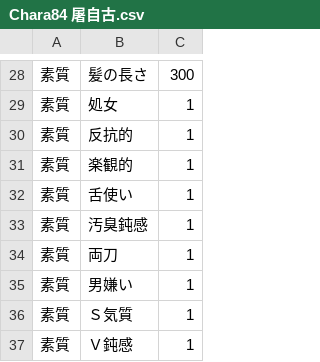
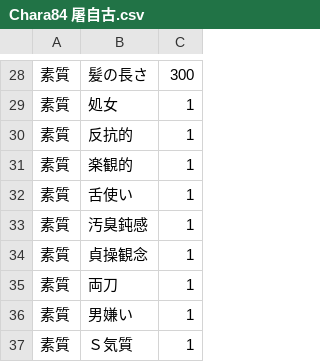
Before and after one commit to wamekukyouzin/eratohoK, a CSV file: CSV/Chara/Chara84 屠自古.csv, drawn as a sheet; only a part is shown, gaps mark what is left out; the shorter side is filled out with more unchanged rows; the diff names each change by its address in the sheet, - before the commit and + after, or states it on an @@ line.

Commit message:
屠自古に貞操観念を追加。

```diff
--- a/CSV/Chara/Chara84 屠自古.csv
+++ b/CSV/Chara/Chara84 屠自古.csv
+row 34: 素質 | 貞操観念 | 1
```
